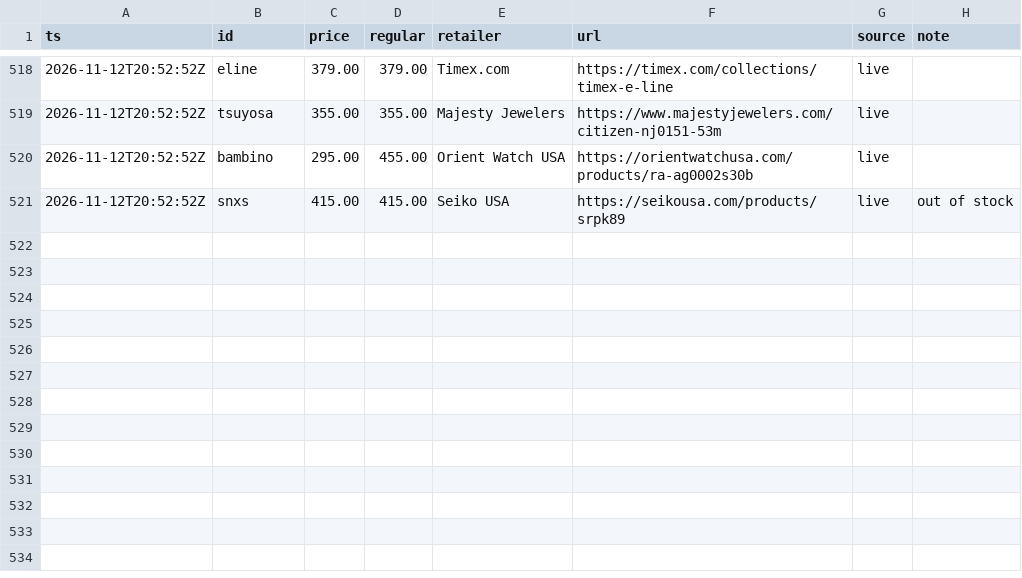
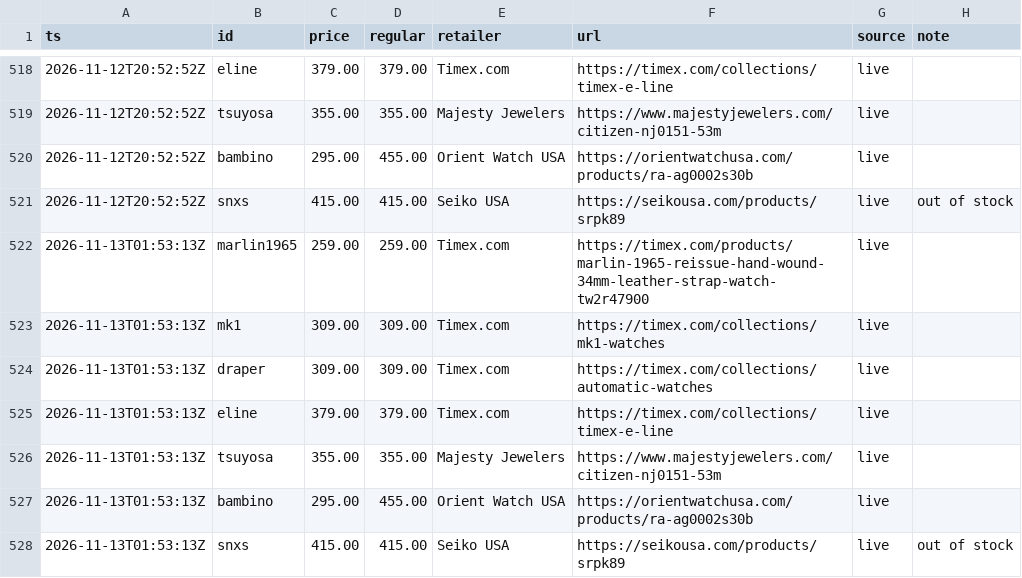
Before and after one commit to iamkar3k/Automatic_Watch_Tracker, a CSV file: data/history.csv, drawn as a sheet; only a part is shown, gaps mark what is left out.

Commit message:
Update prices

```diff
--- a/data/history.csv
+++ b/data/history.csv
@@ -521 +521,8 @@ ts,id,price,regular,retailer,url,source,note
 2026-11-12T20:52:52Z,snxs,415.00,415.00,Seiko USA,https://seikousa.com/products/srpk89,live,out of stock
+2026-11-13T01:53:13Z,marlin1965,259.00,259.00,Timex.com,https://timex.com/products/marlin-1965-reissue-hand-wound-34mm-leather-strap-watch-tw2r47900,live,
+2026-11-13T01:53:13Z,mk1,309.00,309.00,Timex.com,https://timex.com/collections/mk1-watches,live,
+2026-11-13T01:53:13Z,draper,309.00,309.00,Timex.com,https://timex.com/collections/automatic-watches,live,
+2026-11-13T01:53:13Z,eline,379.00,379.00,Timex.com,https://timex.com/collections/timex-e-line,live,
+2026-11-13T01:53:13Z,tsuyosa,355.00,355.00,Majesty Jewelers,https://www.majestyjewelers.com/citizen-nj0151-53m,live,
+2026-11-13T01:53:13Z,bambino,295.00,455.00,Orient Watch USA,https://orientwatchusa.com/products/ra-ag0002s30b,live,
+2026-11-13T01:53:13Z,snxs,415.00,415.00,Seiko USA,https://seikousa.com/products/srpk89,live,out of stock
```
Also changed, not shown: 1 other file.
